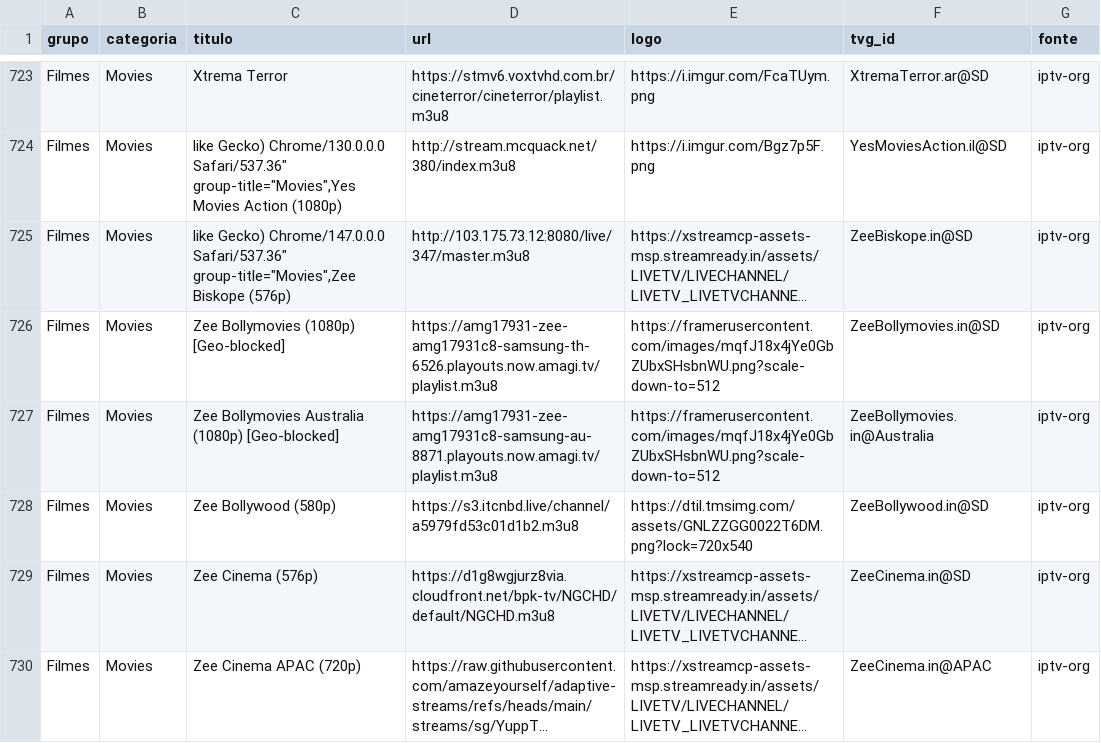
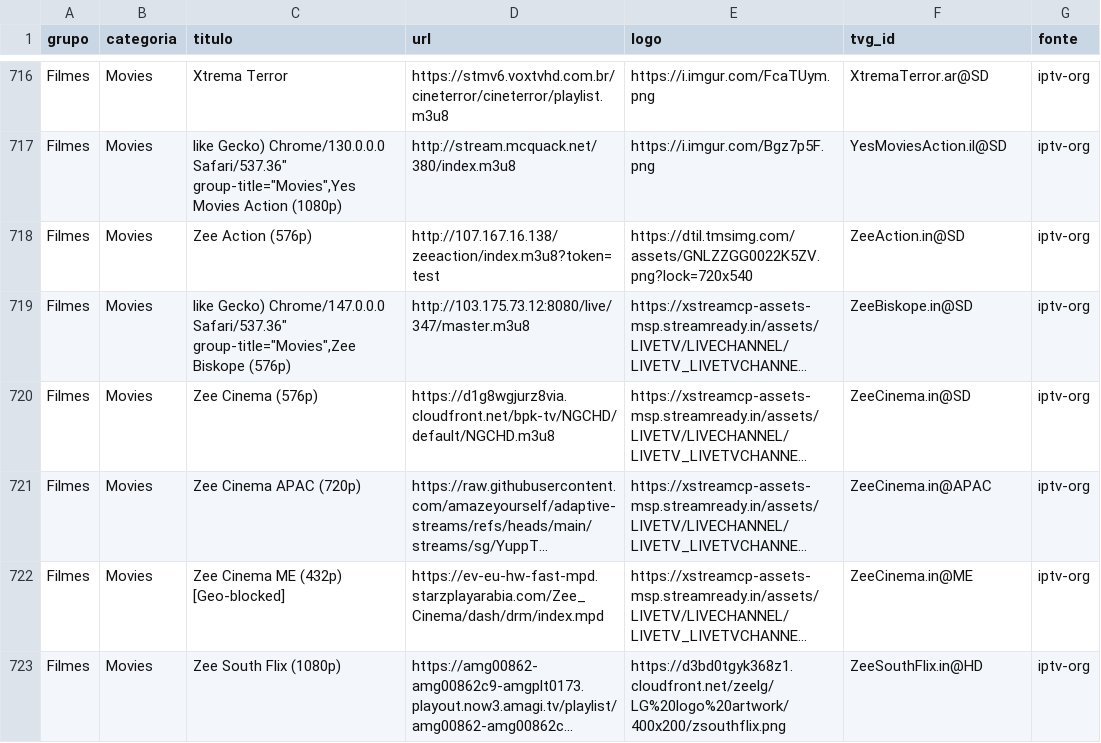
Before and after one commit to kaykewf13/animeout, a CSV file: sources/iptv_org_vod.csv, drawn as a sheet; only a part is shown, gaps mark what is left out; the shorter side is filled out with more unchanged rows; long unchanged cells end in …; removed rows and columns are numbered as before the commit, all else as after; the diff covers the shown part only; the diff names each change by its address in the sheet, - before the commit and + after, or states it on an @@ line.

Commit message:
auto update live + stable VOD

```diff
--- a/sources/iptv_org_vod.csv
+++ b/sources/iptv_org_vod.csv
+row 718: Filmes | Movies | Zee Action (576p) | http://107.167.16.138/zeeaction/index.m3u8?token=test | https://dtil.tmsimg.com/assets/GNLZZGG0022K5ZV.png?lock=720x540 | ZeeAction.in@SD | iptv-org
-row 726: Filmes | Movies | Zee Bollymovies (1080p) [Geo-blocked] | https://amg17931-zee-amg17931c8-samsung-th-6526.playouts.now.amagi.tv/playlist.m3u8 | https://framerusercontent.com/images/mqfJ18x4jYe0GbZUbxSHsbnWU.png?scale-down-to=512 | ZeeBollymovies.in@SD | iptv-org
-row 727: Filmes | Movies | Zee Bollymovies Australia (1080p) [Geo-blocked] | https://amg17931-zee-amg17931c8-samsung-au-8871.playouts.now.amagi.tv/playlist.m3u8 | https://framerusercontent.com/images/mqfJ18x4jYe0GbZUbxSHsbnWU.png?scale-down-to=512 | ZeeBollymovies.in@Australia | iptv-org
-row 728: Filmes | Movies | Zee Bollywood (580p) | https://s3.itcnbd.live/channel/a5979fd53c01d1b2.m3u8 | https://dtil.tmsimg.com/assets/GNLZZGG0022T6DM.png?lock=720x540 | ZeeBollywood.in@SD | iptv-org
```
Also changed, not shown: 3 added rows, 9 removed rows and 5 edited cells elsewhere in this file, 3 other files.
